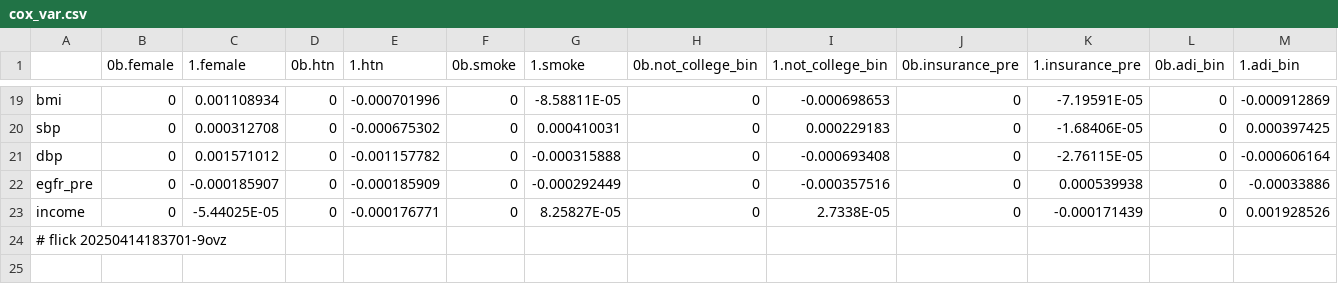
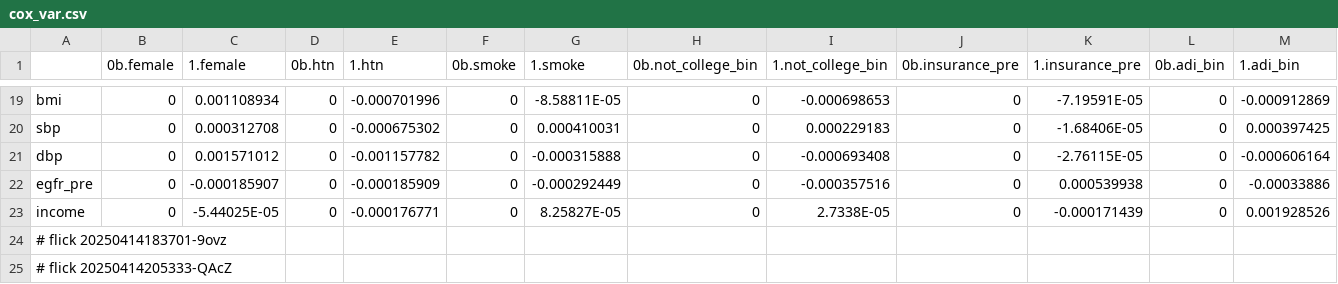
Before and after one commit to abikesa/peer-review, a CSV file: kitabo/ensi/testbin/test4/assets/csv/cox_var.csv, drawn as a sheet; only a part is shown, gaps mark what is left out; rows hold the shown columns only; the diff names each change by its address in the sheet, - before the commit and + after, or states it on an @@ line.

Commit message:
kitabo/ensi/testbin/test4/assets/csv/cox_var.csv

```diff
--- a/kitabo/ensi/testbin/test4/assets/csv/cox_var.csv
+++ b/kitabo/ensi/testbin/test4/assets/csv/cox_var.csv
+row 25: # flick 20250414205333-QAcZ
```
